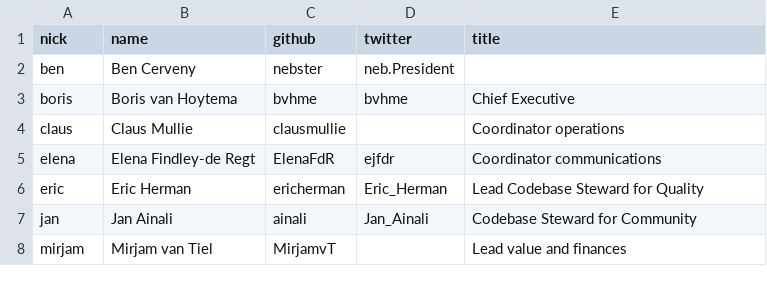
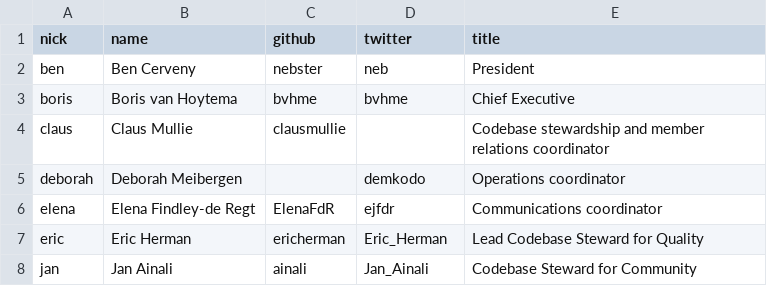
Before and after one commit to publiccodenet/blog, a CSV file: _data/staff.csv, drawn as a sheet.

Commit message:
Add Deborah, update titles, fix typo

```diff
--- a/_data/staff.csv
+++ b/_data/staff.csv
@@ -1,8 +1,8 @@
 nick,name,github,twitter,title
-ben,Ben Cerveny,nebster,neb.President
+ben,Ben Cerveny,nebster,neb,President
 boris,Boris van Hoytema,bvhme,bvhme,Chief Executive
-claus,Claus Mullie,clausmullie,,Coordinator operations
-elena,Elena Findley-de Regt,ElenaFdR,ejfdr,Coordinator communications
+claus,Claus Mullie,clausmullie,,Codebase stewardship and member relations coordinator
+deborah, Deborah Meibergen,, demkodo,Operations coordinator
+elena,Elena Findley-de Regt,ElenaFdR,ejfdr,Communications coordinator
 eric,Eric Herman,ericherman,Eric_Herman,Lead Codebase Steward for Quality
 jan,Jan Ainali,ainali,Jan_Ainali,Codebase Steward for Community
-mirjam,Mirjam van Tiel,MirjamvT,,Lead value and finances
```
